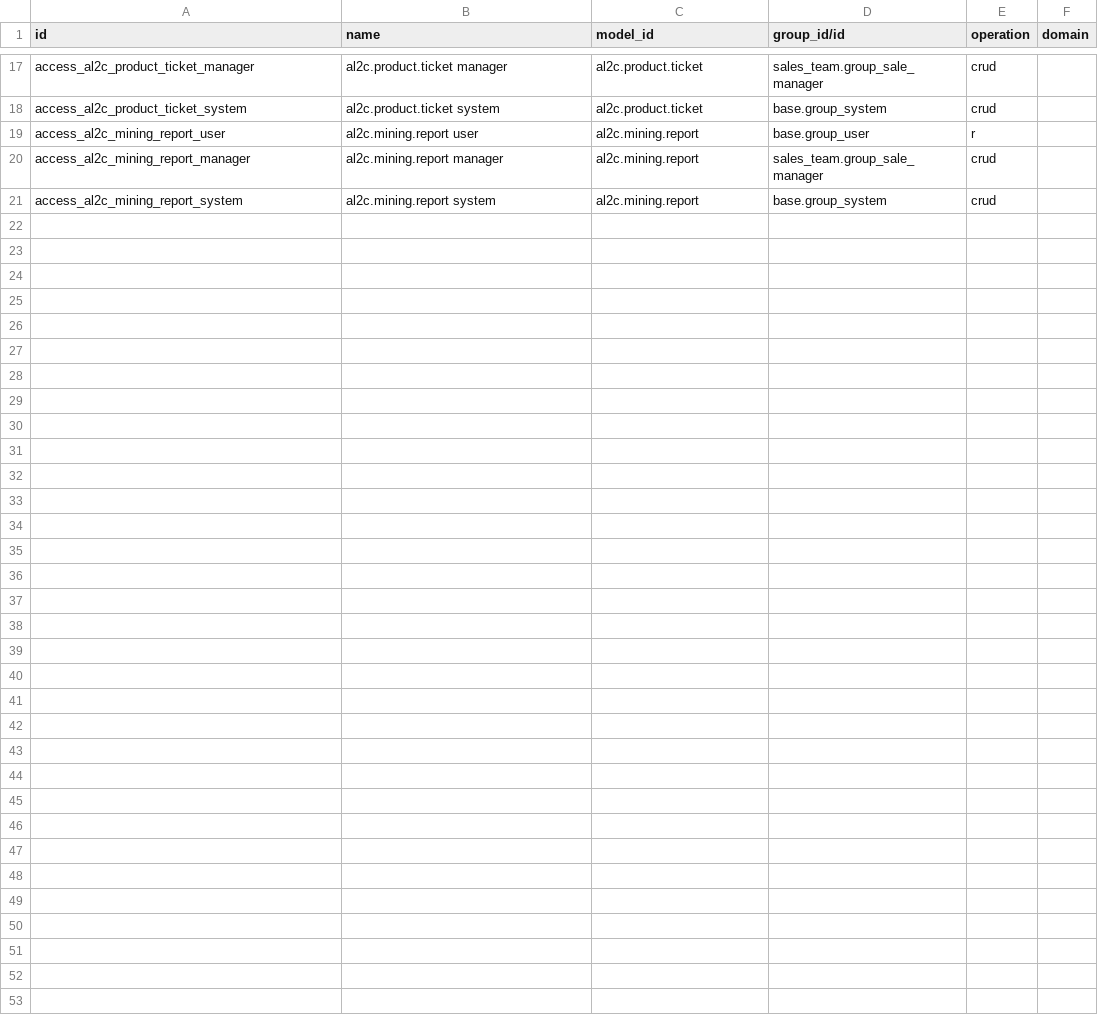
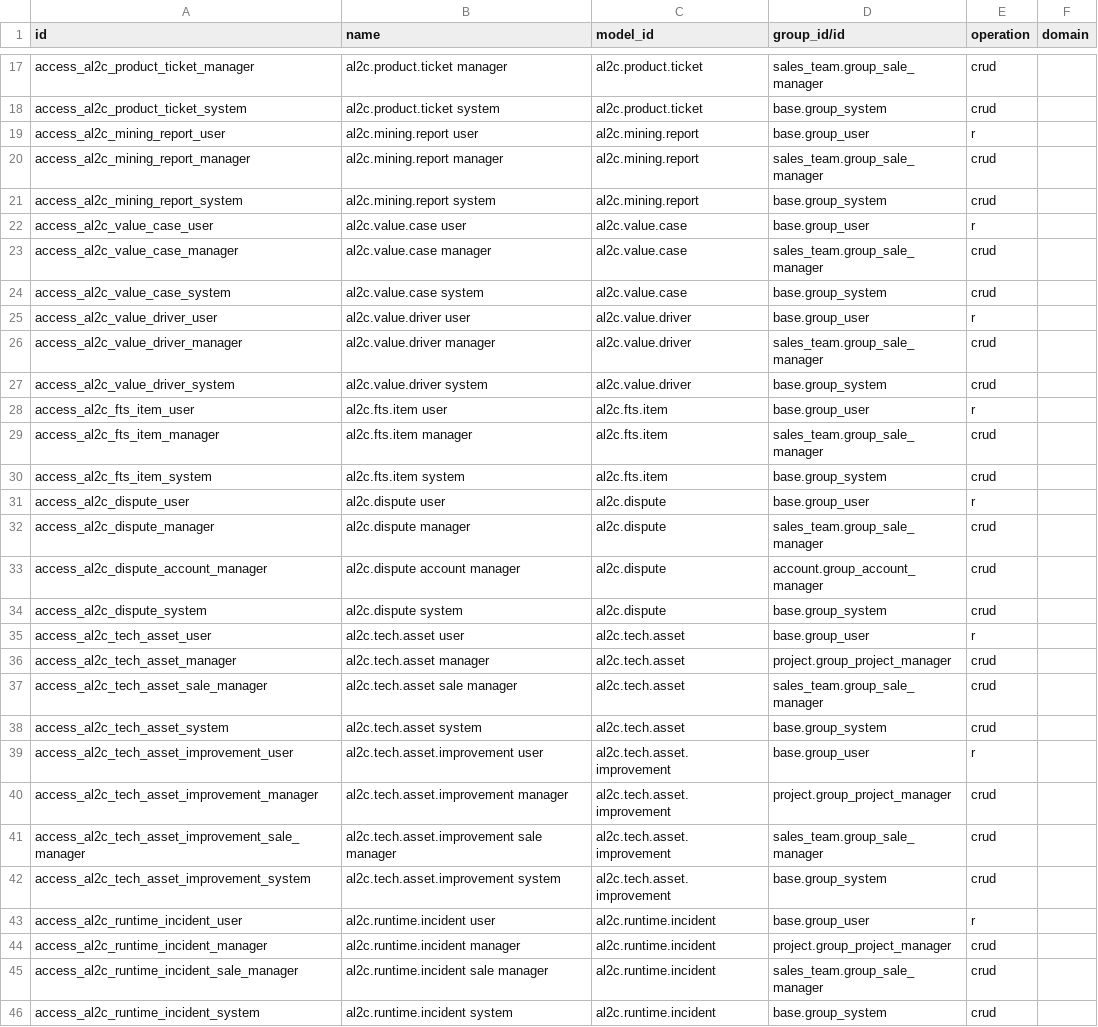
Before and after one commit to zenphamgeek/odoo, a CSV file: addons/insilos_al2c/security/ir.access.csv, drawn as a sheet; only a part is shown, gaps mark what is left out.

Commit message:
feat(al2c): implement enterprise value case, clean-core FTS, tech asset registry, and portal branding

```diff
--- a/addons/insilos_al2c/security/ir.access.csv
+++ b/addons/insilos_al2c/security/ir.access.csv
@@ -21 +21,26 @@ access_al2c_mining_report_manager,al2c.mining.report manager,al2c.mining.report,
 access_al2c_mining_report_system,al2c.mining.report system,al2c.mining.report,base.group_system,crud,
+access_al2c_value_case_user,al2c.value.case user,al2c.value.case,base.group_user,r,
+access_al2c_value_case_manager,al2c.value.case manager,al2c.value.case,sales_team.group_sale_manager,crud,
+access_al2c_value_case_system,al2c.value.case system,al2c.value.case,base.group_system,crud,
+access_al2c_value_driver_user,al2c.value.driver user,al2c.value.driver,base.group_user,r,
+access_al2c_value_driver_manager,al2c.value.driver manager,al2c.value.driver,sales_team.group_sale_manager,crud,
+access_al2c_value_driver_system,al2c.value.driver system,al2c.value.driver,base.group_system,crud,
+access_al2c_fts_item_user,al2c.fts.item user,al2c.fts.item,base.group_user,r,
+access_al2c_fts_item_manager,al2c.fts.item manager,al2c.fts.item,sales_team.group_sale_manager,crud,
+access_al2c_fts_item_system,al2c.fts.item system,al2c.fts.item,base.group_system,crud,
+access_al2c_dispute_user,al2c.dispute user,al2c.dispute,base.group_user,r,
+access_al2c_dispute_manager,al2c.dispute manager,al2c.dispute,sales_team.group_sale_manager,crud,
+access_al2c_dispute_account_manager,al2c.dispute account manager,al2c.dispute,account.group_account_manager,crud,
+access_al2c_dispute_system,al2c.dispute system,al2c.dispute,base.group_system,crud,
+access_al2c_tech_asset_user,al2c.tech.asset user,al2c.tech.asset,base.group_user,r,
+access_al2c_tech_asset_manager,al2c.tech.asset manager,al2c.tech.asset,project.group_project_manager,crud,
+access_al2c_tech_asset_sale_manager,al2c.tech.asset sale manager,al2c.tech.asset,sales_team.group_sale_manager,crud,
+access_al2c_tech_asset_system,al2c.tech.asset system,al2c.tech.asset,base.group_system,crud,
+access_al2c_tech_asset_improvement_user,al2c.tech.asset.improvement user,al2c.tech.asset.improvement,base.group_user,r,
+access_al2c_tech_asset_improvement_manager,al2c.tech.asset.improvement manager,al2c.tech.asset.improvement,project.group_project_manager,crud,
+access_al2c_tech_asset_improvement_sale_manager,al2c.tech.asset.improvement sale manager,al2c.tech.asset.improvement,sales_team.group_sale_manager,crud,
+access_al2c_tech_asset_improvement_system,al2c.tech.asset.improvement system,al2c.tech.asset.improvement,base.group_system,crud,
+access_al2c_runtime_incident_user,al2c.runtime.incident user,al2c.runtime.incident,base.group_user,r,
+access_al2c_runtime_incident_manager,al2c.runtime.incident manager,al2c.runtime.incident,project.group_project_manager,crud,
+access_al2c_runtime_incident_sale_manager,al2c.runtime.incident sale manager,al2c.runtime.incident,sales_team.group_sale_manager,crud,
+access_al2c_runtime_incident_system,al2c.runtime.incident system,al2c.runtime.incident,base.group_system,crud,
```
Also changed, not shown: 36 other files.
